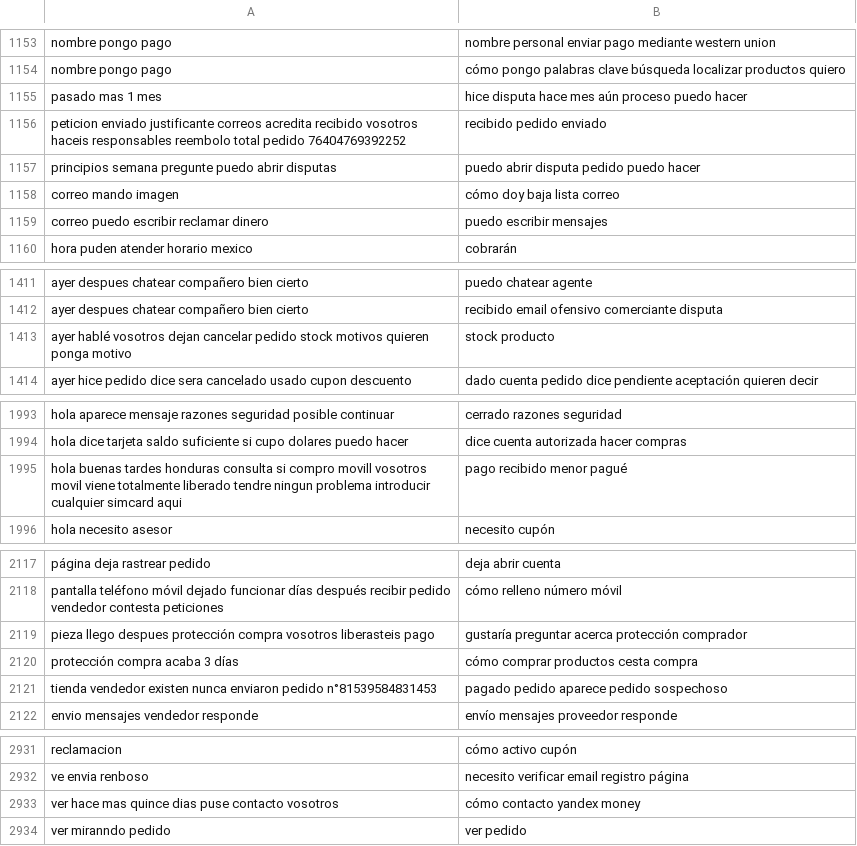
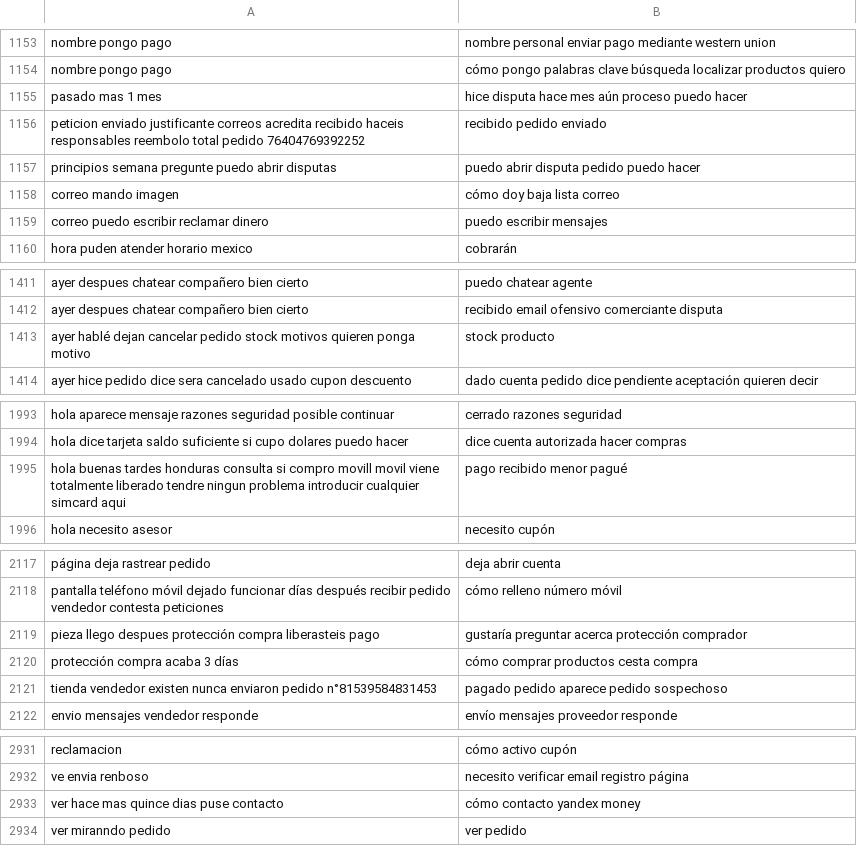
Before and after one commit to davipaula/master-thesis, a CSV file: input/cleaned_test.csv, drawn as a sheet; only a part is shown, gaps mark what is left out; the diff covers the shown part only.

```diff
--- a/input/cleaned_test.csv
+++ b/input/cleaned_test.csv
@@ -1155,3 +1155,3 @@ nombre pongo pago,cómo pongo palabras clave búsqueda localizar productos quier
 pasado mas 1 mes,hice disputa hace mes aún proceso puedo hacer
-peticion enviado justificante correos acredita recibido vosotros haceis responsables reembolo total pedido 76404769392252,recibido pedido enviado
+peticion enviado justificante correos acredita recibido haceis responsables reembolo total pedido 76404769392252,recibido pedido enviado
 principios semana pregunte puedo abrir disputas,puedo abrir disputa pedido puedo hacer
@@ -1412,3 +1412,3 @@ ayer despues chatear compañero bien cierto,puedo chatear agente
 ayer despues chatear compañero bien cierto,recibido email ofensivo comerciante disputa
-ayer hablé vosotros dejan cancelar pedido stock motivos quieren ponga motivo,stock producto
+ayer hablé dejan cancelar pedido stock motivos quieren ponga motivo,stock producto
 ayer hice pedido dice sera cancelado usado cupon descuento,dado cuenta pedido dice pendiente aceptación quieren decir
@@ -1994,3 +1994,3 @@ hola aparece mensaje razones seguridad posible continuar,cerrado razones segurid
 hola dice tarjeta saldo suficiente si cupo dolares puedo hacer,dice cuenta autorizada hacer compras
-hola buenas tardes honduras consulta si compro movill vosotros movil viene totalmente liberado tendre ningun problema introducir cualquier simcard aqui,pago recibido menor pagué
+hola buenas tardes honduras consulta si compro movill movil viene totalmente liberado tendre ningun problema introducir cualquier simcard aqui,pago recibido menor pagué
 hola necesito asesor,necesito cupón
@@ -2118,3 +2118,3 @@ página deja rastrear pedido,deja abrir cuenta
 pantalla teléfono móvil dejado funcionar días después recibir pedido vendedor contesta peticiones,cómo relleno número móvil
-pieza llego despues protección compra vosotros liberasteis pago,gustaría preguntar acerca protección comprador
+pieza llego despues protección compra liberasteis pago,gustaría preguntar acerca protección comprador
 protección compra acaba 3 días,cómo comprar productos cesta compra
@@ -2932,3 +2932,3 @@ reclamacion,cómo activo cupón
 ve envia renboso,necesito verificar email registro página
-ver hace mas quince dias puse contacto vosotros,cómo contacto yandex money
+ver hace mas quince dias puse contacto,cómo contacto yandex money
 ver miranndo pedido,ver pedido
```
Also changed, not shown: 15 edited cells elsewhere in this file, 9 other files.
